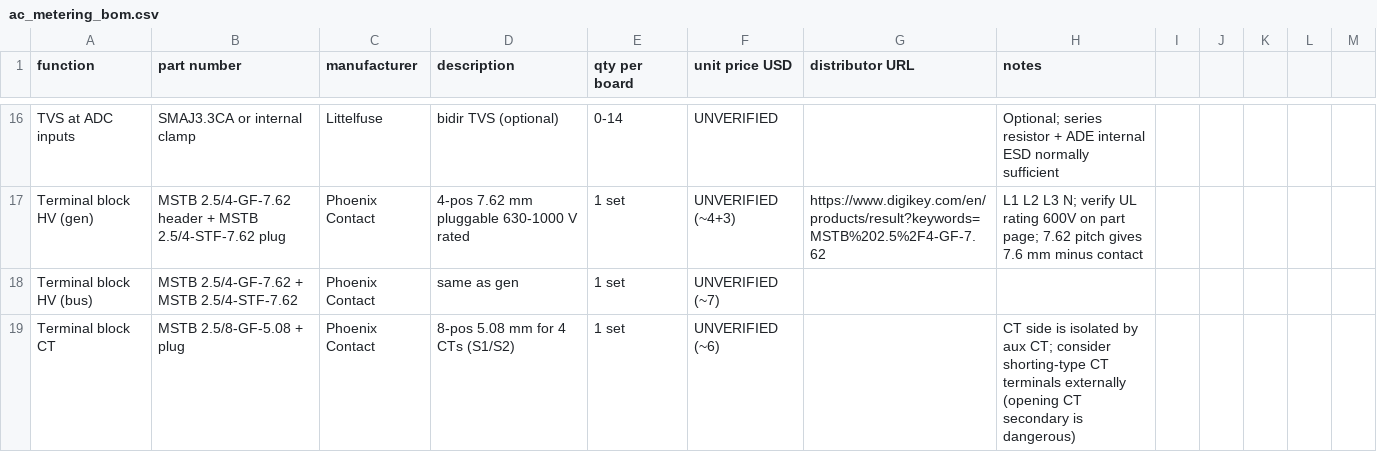
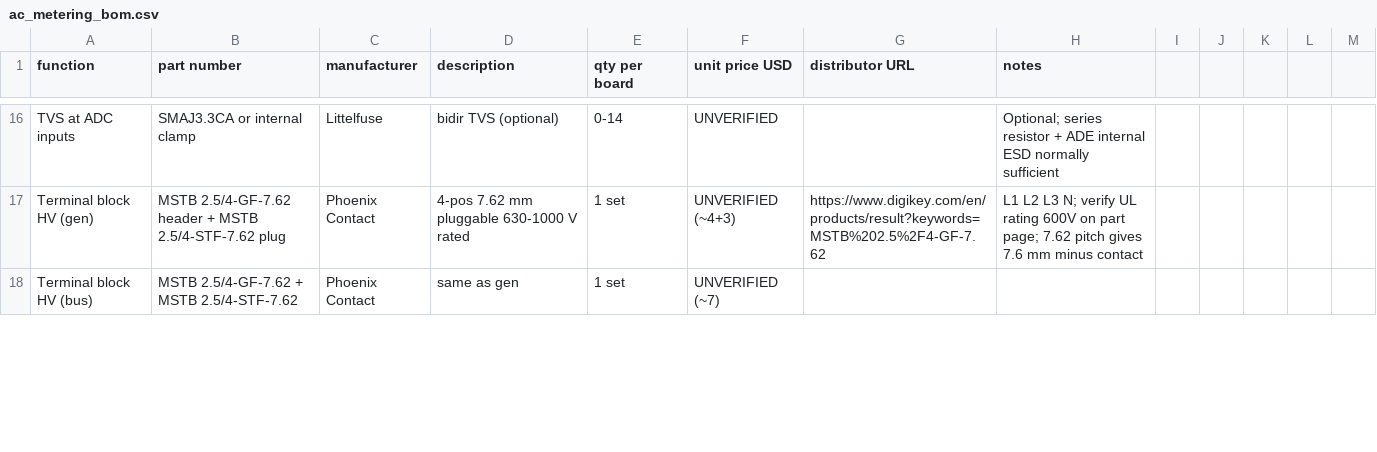
Before and after one commit to Ethan-Poag/blackstart, a CSV file: bom/ac_metering_bom.csv, drawn as a sheet; only a part is shown, gaps mark what is left out; removed rows and columns are numbered as before the commit, all else as after; the diff covers the shown part only; the diff names each change by its address in the sheet, - before the commit and + after, or states it on an @@ line.

Commit message:
sch/bom: J30 -> Phoenix 1720851 C6651769 + mates, placeholder footprint (lead ruling)

```diff
--- a/bom/ac_metering_bom.csv
+++ b/bom/ac_metering_bom.csv
-row 19: Terminal block CT | MSTB 2.5/8-GF-5.08 + plug | Phoenix Contact | 8-pos 5.08 mm for 4 CTs (S1/S2) | 1 set | UNVERIFIED (~6) |  | CT side is isolated by aux CT; consider shorting-type CT terminals externally (opening CT secondary is dangerous)
```
Also changed, not shown: 2 added rows and 1 removed row elsewhere in this file, docs/genctl_bom.csv, mechanical/bom.csv, 4 other files.
